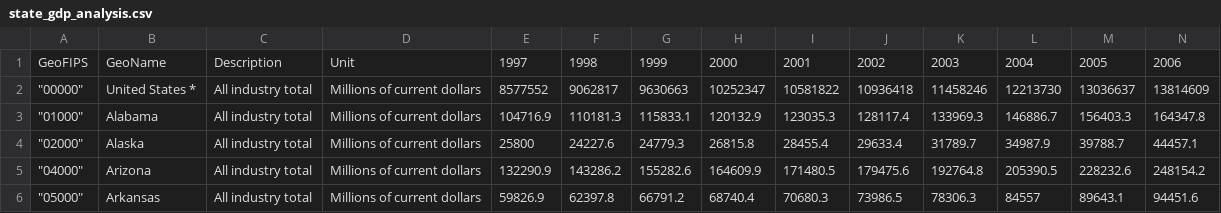
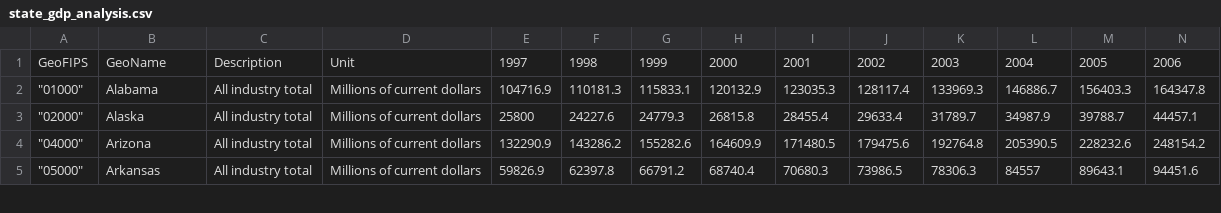
Before and after one commit to The-Knowledge-House/DS_22, a CSV file: phase_1/week_7/10_25/data/state_gdp_analysis.csv, drawn as a sheet; only a part is shown; rows hold the shown columns only; the diff names each change by its address in the sheet, - before the commit and + after, or states it on an @@ line.

```diff
--- a/phase_1/week_7/10_25/data/state_gdp_analysis.csv
+++ b/phase_1/week_7/10_25/data/state_gdp_analysis.csv
-row 2: "00000" | United States * | All industry total | Millions of current dollars | 8577552 | 9062817 | 9630663 | 10252347 | 10581822 | 10936418 | 11458246 | 12213730 | 13036637 | 13814609
```
Also changed, not shown: phase_1/week_7/Lab/data/state_gdp_analysis.csv, 6 other files.
